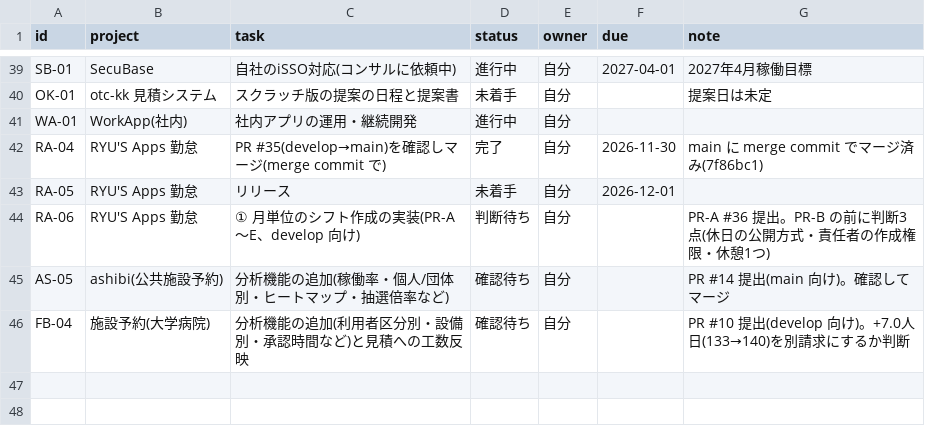
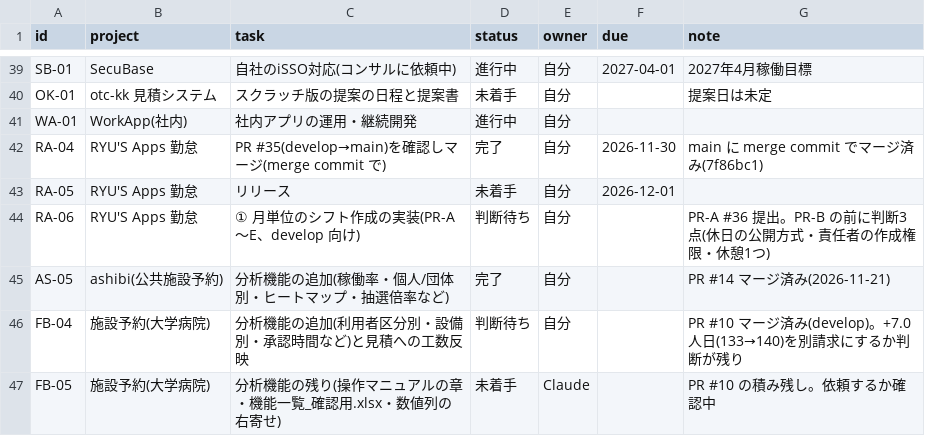
Before and after one commit to t-shiroma/mypro, a CSV file: board/tasks.csv, drawn as a sheet; only a part is shown, gaps mark what is left out.

```diff
--- a/board/tasks.csv
+++ b/board/tasks.csv
@@ -44,3 +44,4 @@ RA-05,RYU'S Apps 勤怠,リリース,未着手,自分,2026-12-01,
 RA-06,RYU'S Apps 勤怠,① 月単位のシフト作成の実装(PR-A〜E、develop 向け),判断待ち,自分,,PR-A #36 提出。PR-B の前に判断3点(休日の公開方式・責任者の作成権限・休憩1つ)
-AS-05,ashibi(公共施設予約),分析機能の追加(稼働率・個人/団体別・ヒートマップ・抽選倍率など),確認待ち,自分,,PR #14 提出(main 向け)。確認してマージ
-FB-04,施設予約(大学病院),分析機能の追加(利用者区分別・設備別・承認時間など)と見積への工数反映,確認待ち,自分,,PR #10 提出(develop 向け)。+7.0人日(133→140)を別請求にするか判断
+AS-05,ashibi(公共施設予約),分析機能の追加(稼働率・個人/団体別・ヒートマップ・抽選倍率など),完了,自分,,PR #14 マージ済み(2026-11-21)
+FB-04,施設予約(大学病院),分析機能の追加(利用者区分別・設備別・承認時間など)と見積への工数反映,判断待ち,自分,,PR #10 マージ済み(develop)。+7.0人日(133→140)を別請求にするか判断が残り
+FB-05,施設予約(大学病院),分析機能の残り(操作マニュアルの章・機能一覧_確認用.xlsx・数値列の右寄せ),未着手,Claude,,PR #10 の積み残し。依頼するか確認中
```
Also changed, not shown: 2 other files.
